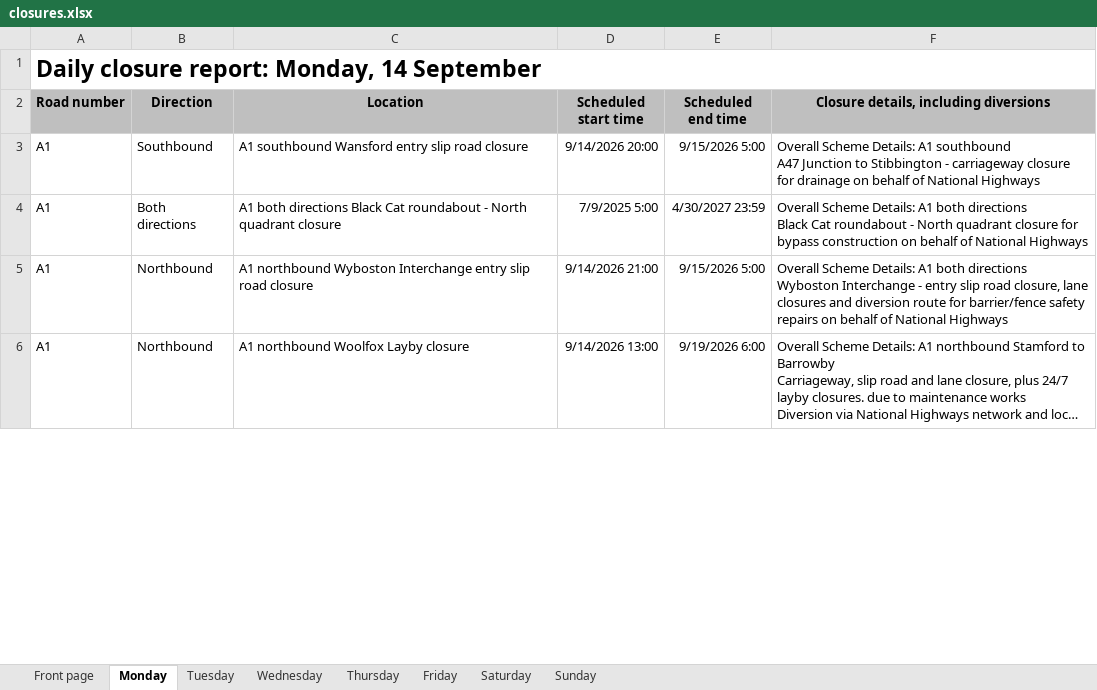
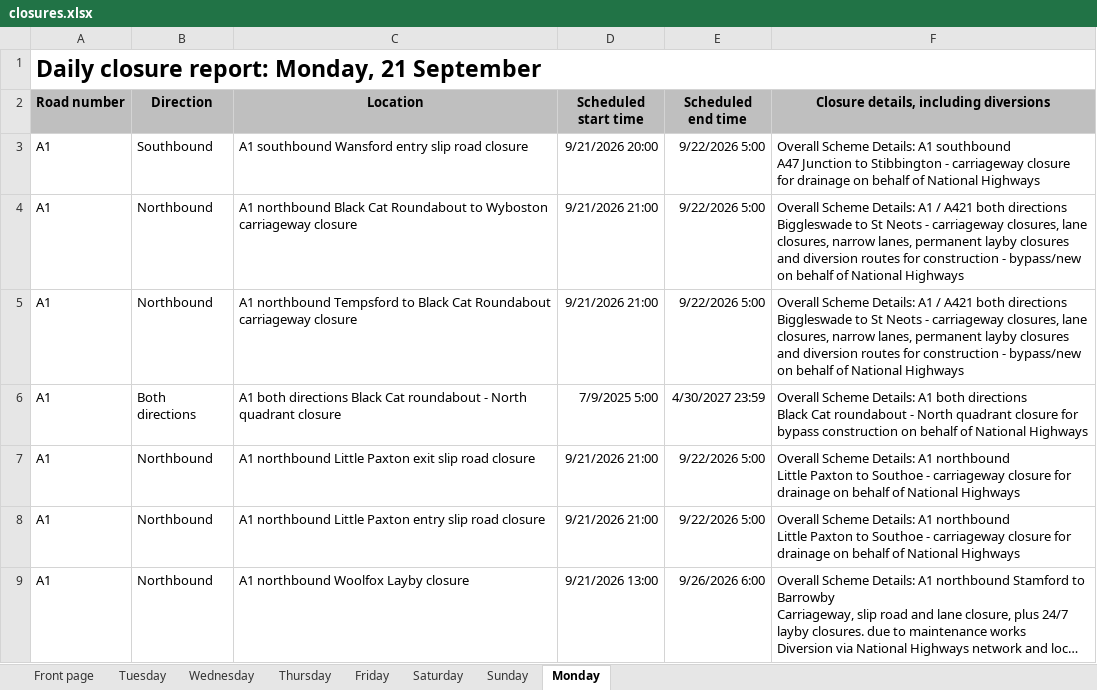
Before and after one commit to mnmred/uk-route-checker, an Excel workbook: closures.xlsx, sheet Monday, drawn as a sheet; only a part is shown; long unchanged cells end in …; values as stored, in another font and other column widths than the file's, no borders; charts and pictures and conditional formats not drawn; addresses are those after the commit; ↵ is a line break in a cell; the diff covers the shown part only; the diff names each change by its address in the sheet, - before the commit and + after, or states it on an @@ line.

```diff
--- a/closures.xlsx (sheet Monday)
+++ b/closures.xlsx (sheet Monday)
@@ sheet tab order changed: Front page | Tuesday | Wednesday | Thursday | Friday | Saturday | Sunday | Monday @@
-A1 (Road number): Daily closure report: Monday, 14 September
+A1 (Road number): Daily closure report: Monday, 21 September
-D3 (Scheduled start time): 9/14/2026 20:00
+D3 (Scheduled start time): 9/21/2026 20:00
-E3 (Scheduled end time): 9/15/2026 5:00
+E3 (Scheduled end time): 9/22/2026 5:00
+row 4: A1 | Northbound | A1 northbound Black Cat Roundabout to Wyboston carriageway closure | 9/21/2026 21:00 | 9/22/2026 5:00 | Overall Scheme Details: A1 / A421 both directions ↵ Biggleswade to St Neots - carriageway closures, lane closures, narrow lanes, permanent layby closures and diversion routes for construction - bypass/new on behalf of National Highways
+row 5: A1 | Northbound | A1 northbound Tempsford to Black Cat Roundabout carriageway closure | 9/21/2026 21:00 | 9/22/2026 5:00 | Overall Scheme Details: A1 / A421 both directions ↵ Biggleswade to St Neots - carriageway closures, lane closures, narrow lanes, permanent layby closures and diversion routes for construction - bypass/new on behalf of National Highways
+row 7: A1 | Northbound | A1 northbound Little Paxton exit slip road closure | 9/21/2026 21:00 | 9/22/2026 5:00 | Overall Scheme Details: A1 northbound ↵ Little Paxton to Southoe - carriageway closure for drainage on behalf of National Highways
-C8 (Location): A1 northbound Wyboston Interchange entry slip…
+C8 (Location): A1 northbound Little Paxton entry slip…
-D8 (Scheduled start time): 9/14/2026 21:00
+D8 (Scheduled start time): 9/21/2026 21:00
-E8 (Scheduled end time): 9/15/2026 5:00
+E8 (Scheduled end time): 9/22/2026 5:00
-F8: …Details: A1 both directions ↵ Wyboston Interchange - entry slip road closure, lane closures and diversion route for barrier/fence safety repairs on behalf…
+F8: …Details: A1 northbound ↵ Little Paxton to Southoe - carriageway closure for drainage on behalf…
-D9 (Scheduled start time): 9/14/2026 13:00
+D9 (Scheduled start time): 9/21/2026 13:00
-E9 (Scheduled end time): 9/19/2026 6:00
+E9 (Scheduled end time): 9/26/2026 6:00
```
Also changed, not shown: 89 added rows, 70 removed rows and 685 edited cells elsewhere in this sheet, sheet Tuesday, sheet Wednesday, sheet Friday, sheet Thursday, sheet Sunday, sheet Saturday, 1 more sheet, formulas that keep their value, charts or pictures.
